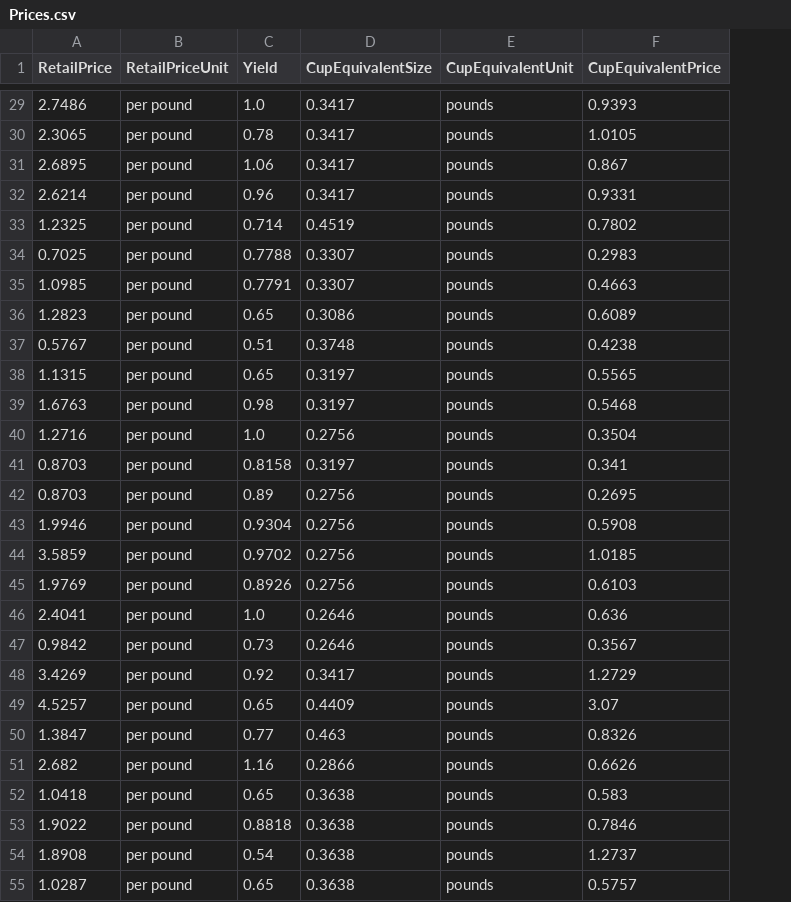
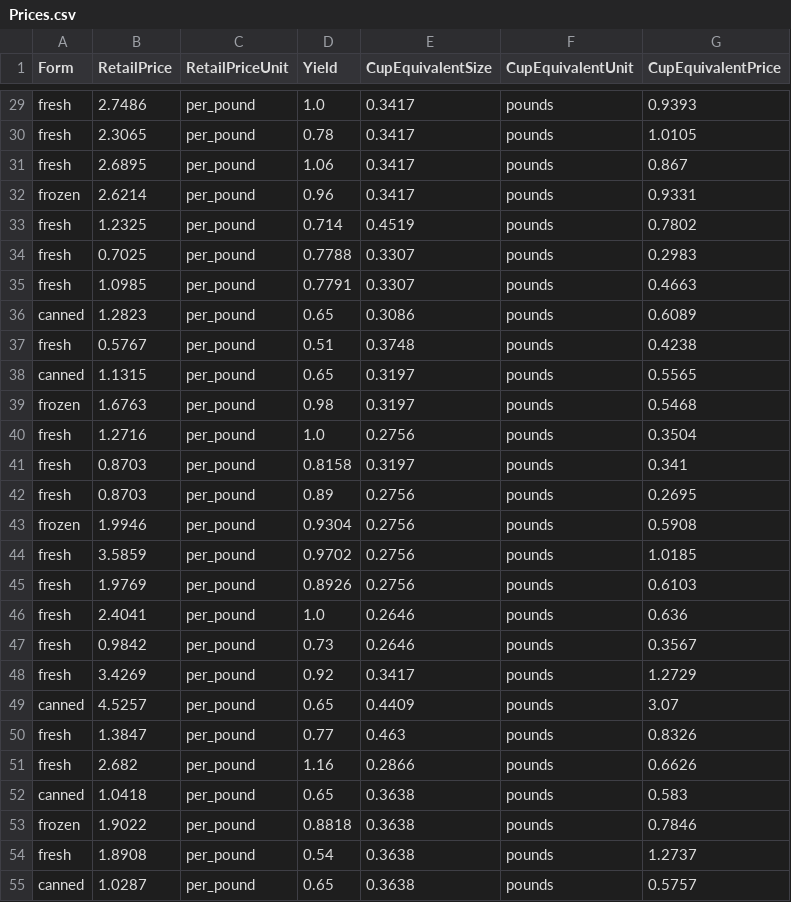
Before and after one commit to aaroncano/Prototipo-de-sistema-para-hacer-analisis-estadistico-de-datos, a CSV file: Prototipo de sistema para hacer análisis estadístico de datos/Sistema_analisis_estadistico/media/Prices.csv, drawn as a sheet; only a part is shown, gaps mark what is left out; addresses are those after the commit; the diff covers the shown part only; the diff names each change by its address in the sheet, - before the commit and + after, or states it on an @@ line.

```diff
--- a/Prototipo de sistema para hacer análisis estadístico de datos/Sistema_analisis_estadistico/media/Prices.csv
+++ b/Prototipo de sistema para hacer análisis estadístico de datos/Sistema_analisis_estadistico/media/Prices.csv
+column A (Form), rows 29-55: fresh | fresh | fresh | frozen | fresh | fresh | fresh | canned | fresh | canned | frozen | fresh | fresh | fresh | frozen | fresh | fresh | fresh | fresh | fresh | canned | fresh | fresh | canned | frozen | fresh | canned
-C29:C55 (RetailPriceUnit): per pound
+C29:C55 (RetailPriceUnit): per_pound
```
Also changed, not shown: 139 edited cells elsewhere in this file, 17 other files.
